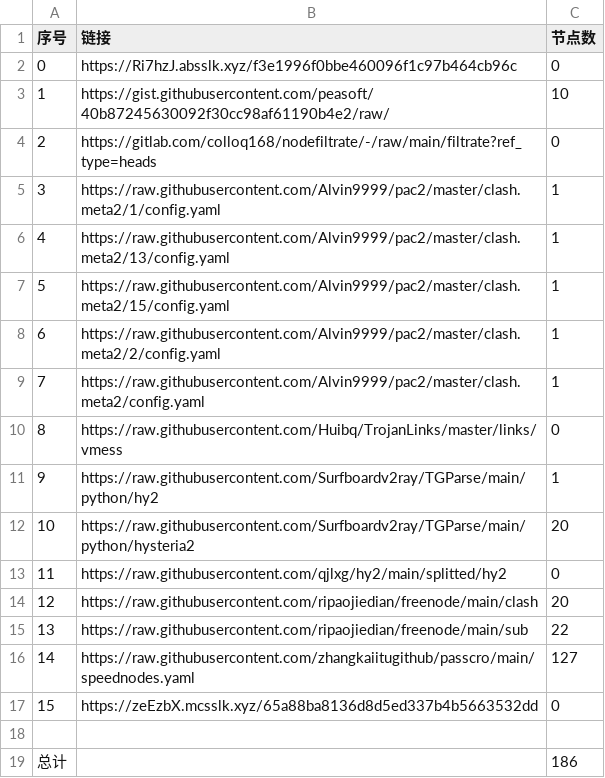
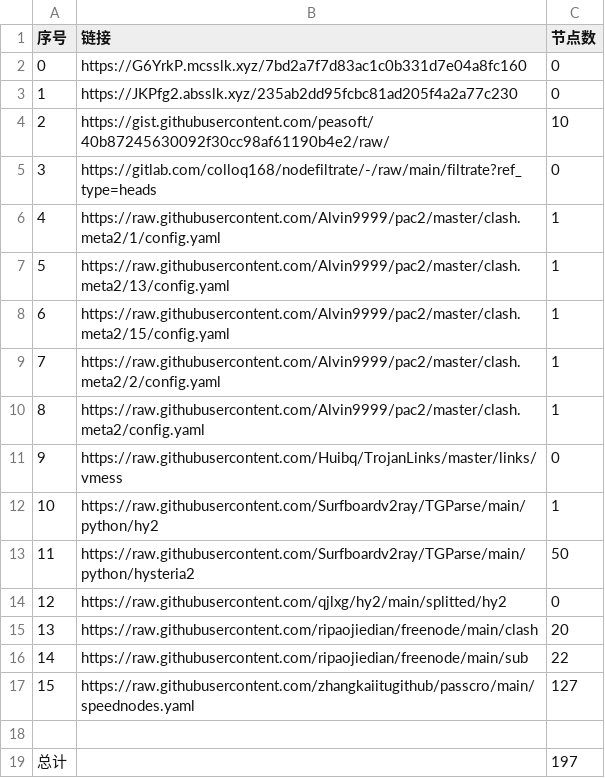
Before and after one commit to wangyu1997/NoMoreWalls, a CSV file: list_result.csv, drawn as a sheet; removed rows and columns are numbered as before the commit, all else as after; the diff names each change by its address in the sheet, - before the commit and + after, or states it on an @@ line.

```diff
--- a/list_result.csv
+++ b/list_result.csv
-B2 (链接): https://Ri7hzJ.absslk.xyz/f3e1996f0bbe460096f1c97b464cb96c
+B2 (链接): https://G6YrkP.mcsslk.xyz/7bd2a7f7d83ac1c0b331d7e04a8fc160
+row 3: 1 | https://JKPfg2.absslk.xyz/235ab2dd95fcbc81ad205f4a2a77c230 | 0
@@ column A (序号) renumbered between rows 4 and 17 @@
-C13 (节点数): 20
+C13 (节点数): 50
-row 17: 15 | https://zeEzbX.mcsslk.xyz/65a88ba8136d8d5ed337b4b5663532dd | 0
-C19 (节点数): 186
+C19 (节点数): 197
```
Also changed, not shown: 8 other files.
